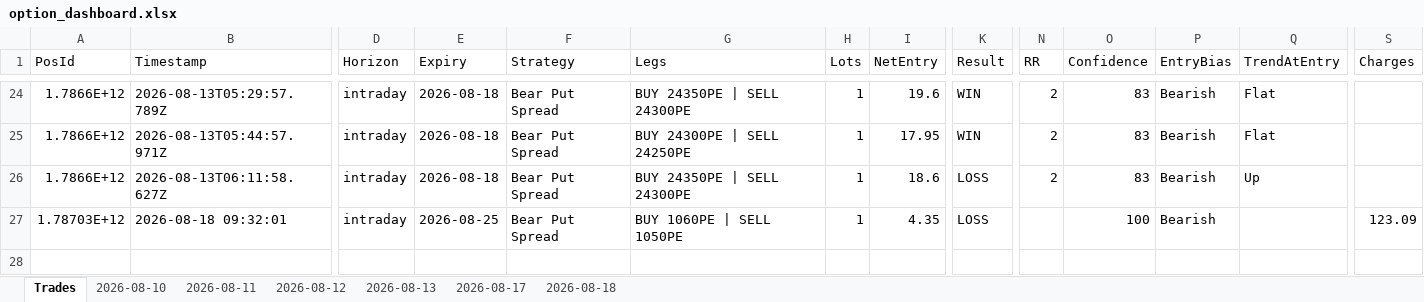
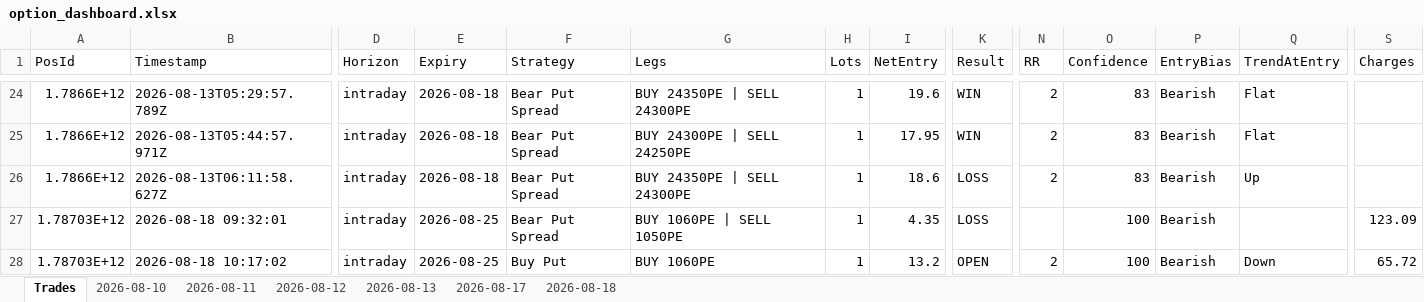
Before and after one commit to ravichandrant1697/option--dashboard1, an Excel workbook: option_dashboard.xlsx, sheet Trades, drawn as a sheet; only a part is shown, gaps mark what is left out; values as stored, in another font and other column widths than the file's, no borders; rows hold the shown columns only; the diff names each change by its address in the sheet, - before the commit and + after, or states it on an @@ line.

```diff
--- a/option_dashboard.xlsx (sheet Trades)
+++ b/option_dashboard.xlsx (sheet Trades)
+row 28: 1.78703E+12 | 2026-08-18 10:17:02 | intraday | 2026-08-25 | Buy Put | BUY 1060PE | 1 | 13.2 | OPEN | 2 | 100 | Bearish | Down | 65.72
```
Also changed, not shown: sheet 2026-08-18, 1 other file.
